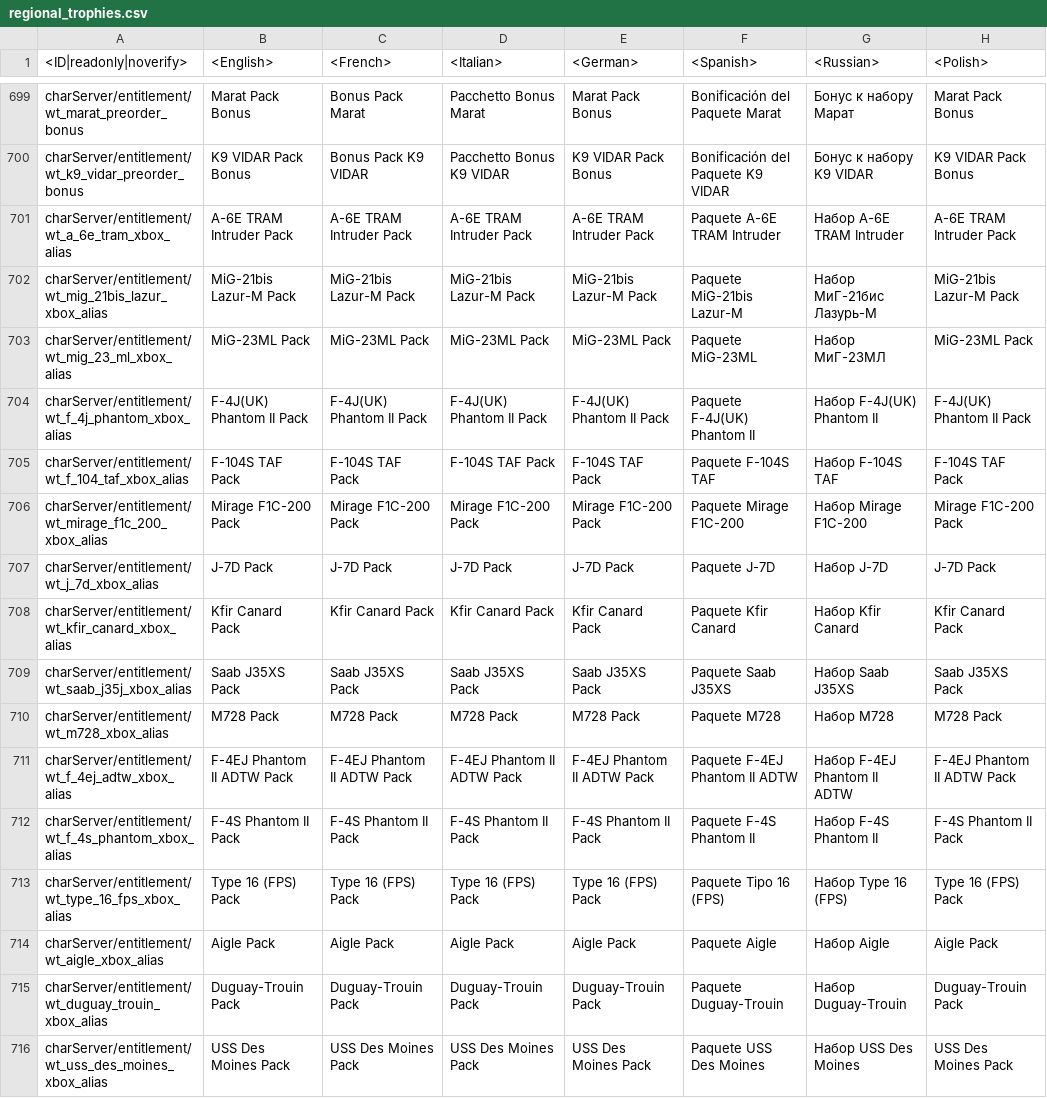
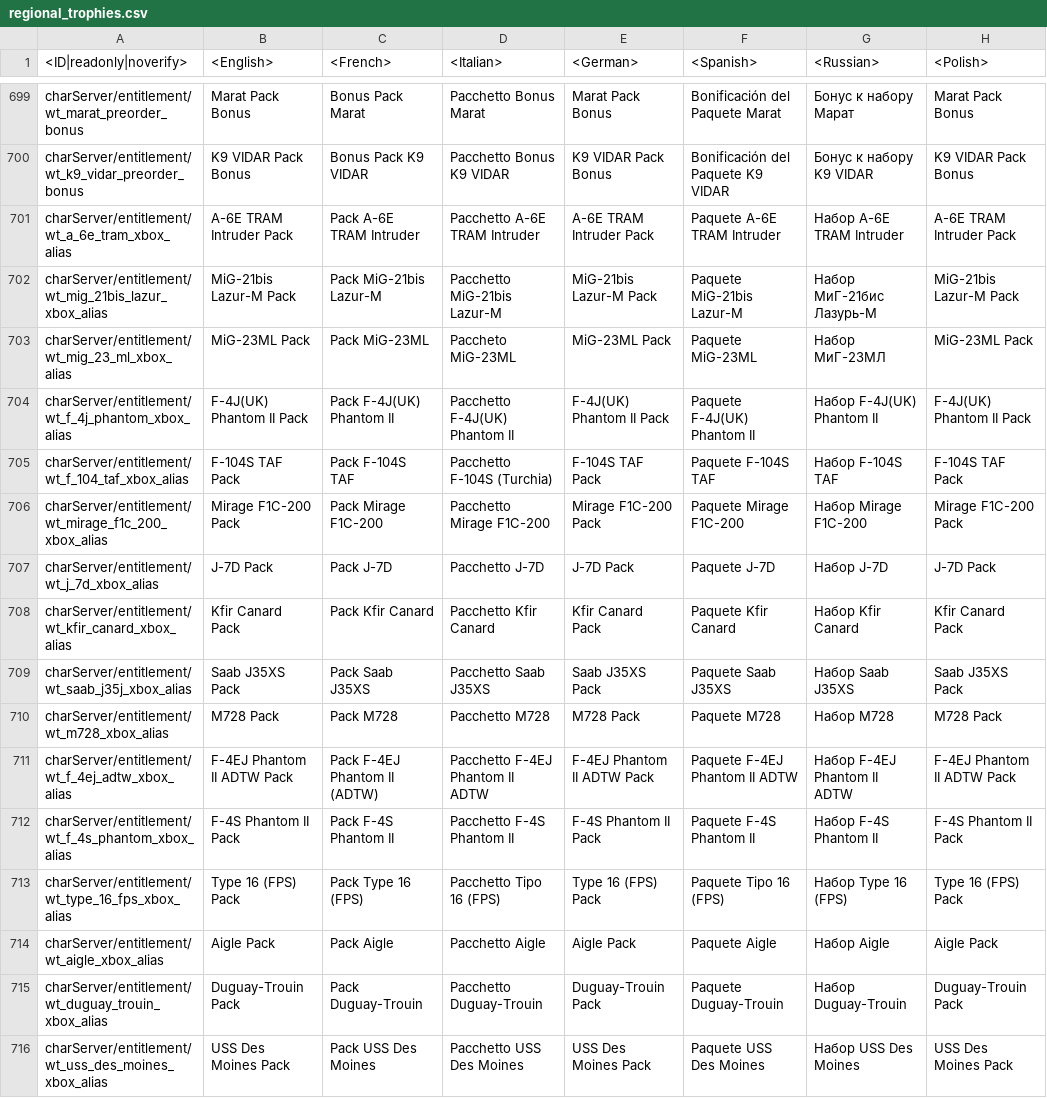
Before and after one commit to Heboon123/WTDM, a CSV file: regional.vromfs.bin_u/lang/regional_trophies.csv, drawn as a sheet; only a part is shown, gaps mark what is left out; the diff covers the shown part only; the diff names each change by its address in the sheet, - before the commit and + after, or states it on an @@ line.

```diff
--- a/regional.vromfs.bin_u/lang/regional_trophies.csv
+++ b/regional.vromfs.bin_u/lang/regional_trophies.csv
-C701 (<French>): A-6E TRAM Intruder Pack
+C701 (<French>): Pack A-6E TRAM Intruder
-D701 (<Italian>): A-6E TRAM Intruder Pack
+D701 (<Italian>): Pacchetto A-6E TRAM Intruder
-C702 (<French>): MiG-21bis Lazur-M Pack
+C702 (<French>): Pack MiG-21bis Lazur-M
-D702 (<Italian>): MiG-21bis Lazur-M Pack
+D702 (<Italian>): Pacchetto MiG-21bis Lazur-M
-C703 (<French>): MiG-23ML Pack
+C703 (<French>): Pack MiG-23ML
-D703 (<Italian>): MiG-23ML Pack
+D703 (<Italian>): Paccheto MiG-23ML
-C704 (<French>): F-4J(UK) Phantom II Pack
+C704 (<French>): Pack F-4J(UK) Phantom II
-D704 (<Italian>): F-4J(UK) Phantom II Pack
+D704 (<Italian>): Pacchetto F-4J(UK) Phantom II
-C705 (<French>): F-104S TAF Pack
+C705 (<French>): Pack F-104S TAF
-D705 (<Italian>): F-104S TAF Pack
+D705 (<Italian>): Pacchetto F-104S (Turchia)
-C706 (<French>): Mirage F1C-200 Pack
+C706 (<French>): Pack Mirage F1C-200
-D706 (<Italian>): Mirage F1C-200 Pack
+D706 (<Italian>): Pacchetto Mirage F1C-200
-C707 (<French>): J-7D Pack
+C707 (<French>): Pack J-7D
-D707 (<Italian>): J-7D Pack
+D707 (<Italian>): Pacchetto J-7D
-C708 (<French>): Kfir Canard Pack
+C708 (<French>): Pack Kfir Canard
-D708 (<Italian>): Kfir Canard Pack
+D708 (<Italian>): Pacchetto Kfir Canard
-C709 (<French>): Saab J35XS Pack
+C709 (<French>): Pack Saab J35XS
-D709 (<Italian>): Saab J35XS Pack
+D709 (<Italian>): Pacchetto Saab J35XS
-C710 (<French>): M728 Pack
+C710 (<French>): Pack M728
-D710 (<Italian>): M728 Pack
+D710 (<Italian>): Pacchetto M728
-C711 (<French>): F-4EJ Phantom II ADTW Pack
+C711 (<French>): Pack F-4EJ Phantom II (ADTW)
-D711 (<Italian>): F-4EJ Phantom II ADTW Pack
+D711 (<Italian>): Pacchetto F-4EJ Phantom II ADTW
-C712 (<French>): F-4S Phantom II Pack
+C712 (<French>): Pack F-4S Phantom II
-D712 (<Italian>): F-4S Phantom II Pack
+D712 (<Italian>): Pacchetto F-4S Phantom II
-C713 (<French>): Type 16 (FPS) Pack
+C713 (<French>): Pack Type 16 (FPS)
-D713 (<Italian>): Type 16 (FPS) Pack
+D713 (<Italian>): Pacchetto Tipo 16 (FPS)
-C714 (<French>): Aigle Pack
+C714 (<French>): Pack Aigle
-D714 (<Italian>): Aigle Pack
+D714 (<Italian>): Pacchetto Aigle
-C715 (<French>): Duguay-Trouin Pack
+C715 (<French>): Pack Duguay-Trouin
-D715 (<Italian>): Duguay-Trouin Pack
+D715 (<Italian>): Pacchetto Duguay-Trouin
-C716 (<French>): USS Des Moines Pack
+C716 (<French>): Pack USS Des Moines
-D716 (<Italian>): USS Des Moines Pack
+D716 (<Italian>): Pacchetto USS Des Moines
```
Also changed, not shown: 44 edited cells elsewhere in this file, lang.vromfs.bin_u/lang/pc_uimessages.csv, lang.vromfs.bin_u/lang/unlocks_attachables.csv, 21 other files.
